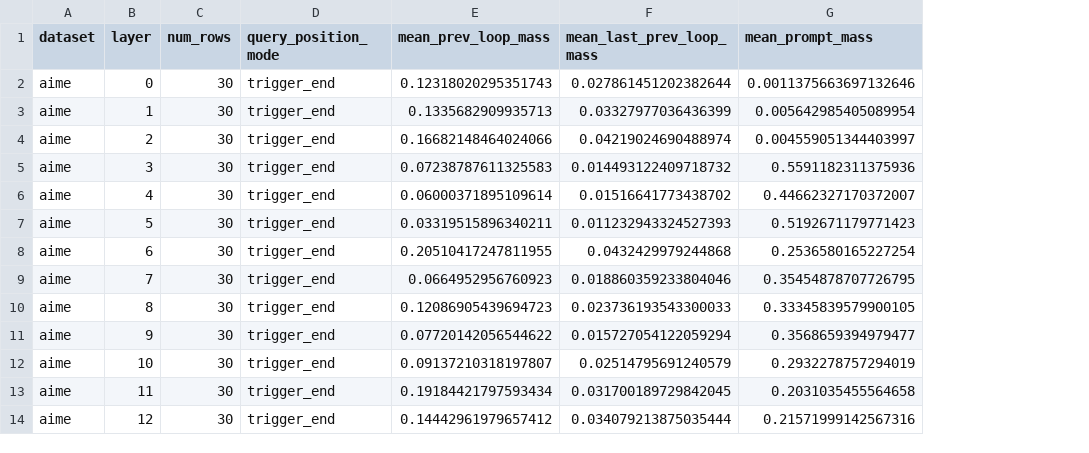
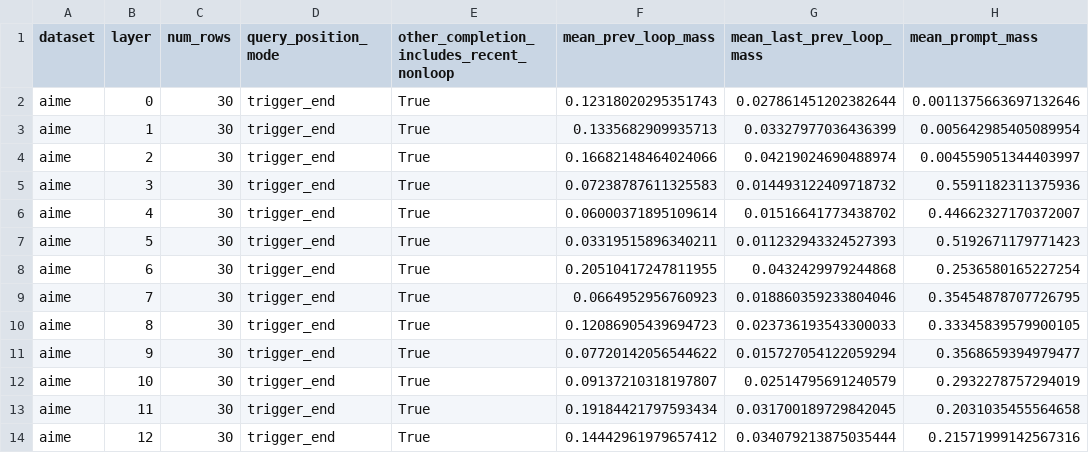
Before and after one commit to Zhi0467/cot-loop, a CSV file: outputs/qwen3_loop_trigger_attention_full_20260414_rerun/attention_layer_means.csv, drawn as a sheet; only a part is shown; the diff names each change by its address in the sheet, - before the commit and + after, or states it on an @@ line.

Commit message:
Mark trigger-attn residual bin as inclusive

```diff
--- a/outputs/qwen3_loop_trigger_attention_full_20260414_rerun/attention_layer_means.csv
+++ b/outputs/qwen3_loop_trigger_attention_full_20260414_rerun/attention_layer_means.csv
+column E, rows 1-14: other_completion_includes_recent_nonloop | True | True | True | True | True | True | True | True | True | True | True | True | True
```
Also changed, not shown: outputs/qwen3_loop_trigger_attention_pre_trigger_start_20260414/attention_layer_means.csv, 6 other files.
